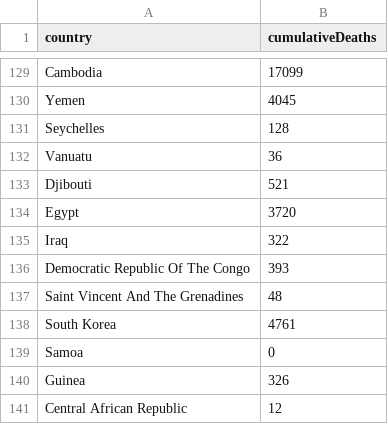
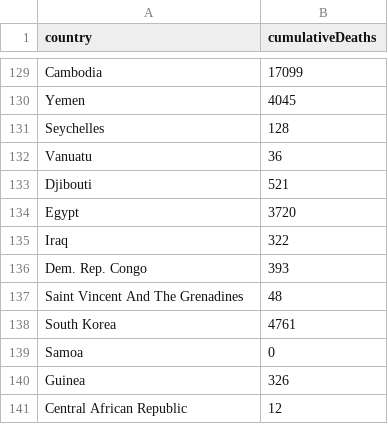
Before and after one commit to OliverVoogd/FIT3179A2, a CSV file: data/emdat_trimmed_joined_sedac_datefixed_choropleth.csv, drawn as a sheet; only a part is shown, gaps mark what is left out.

```diff
--- a/data/emdat_trimmed_joined_sedac_datefixed_choropleth.csv
+++ b/data/emdat_trimmed_joined_sedac_datefixed_choropleth.csv
@@ -135,3 +135,3 @@ Egypt,3720
 Iraq,322
-Democratic Republic Of The Congo,393
+Dem. Rep. Congo,393
 Saint Vincent And The Grenadines,48
```
Also changed, not shown: 7 other files.
